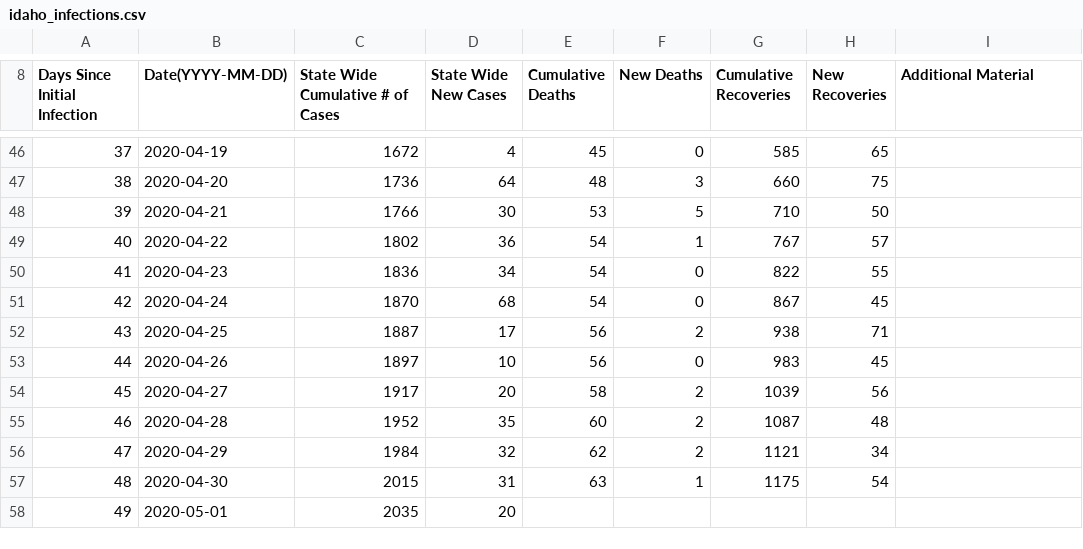
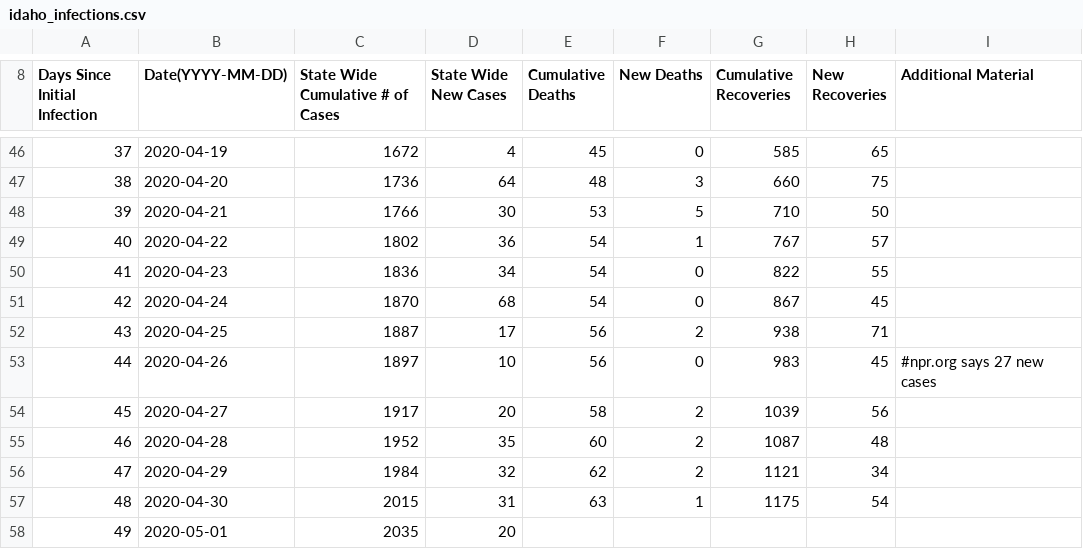
Before and after one commit to mse150s20/p2-kinetics, a CSV file: Data/idaho_infections.csv, drawn as a sheet; only a part is shown, gaps mark what is left out.

Commit message:
Added a note about a difference in data

```diff
--- a/Data/idaho_infections.csv
+++ b/Data/idaho_infections.csv
@@ -52,3 +52,3 @@ Days Since Initial Infection, Date(YYYY-MM-DD), State Wide Cumulative # of Cases
 43,2020-04-25,1887,17,56,2,938,71,
-44,2020-04-26,1897,10,56,0,983,45,
+44,2020-04-26,1897,10,56,0,983,45,  #npr.org says 27 new cases
 45,2020-04-27,1917,20,58,2,1039,56,
```
